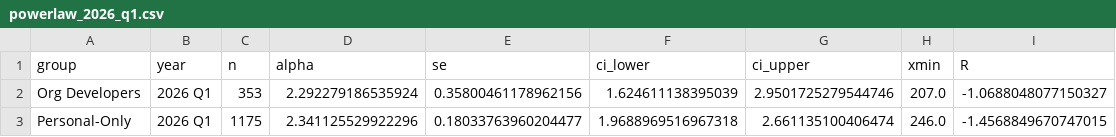
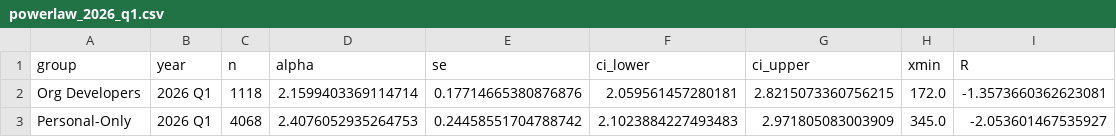
Before and after one commit to IlanStrauss/ai-github-power-law, a CSV file: output/powerlaw_2026_q1.csv, drawn as a sheet.

```diff
--- a/output/powerlaw_2026_q1.csv
+++ b/output/powerlaw_2026_q1.csv
@@ -1,3 +1,3 @@
 group,year,n,alpha,se,ci_lower,ci_upper,xmin,R
-Org Developers,2026 Q1,353,2.292279186535924,0.35800461178962156,1.624611138395039,2.9501725279544746,207.0,-1.0688048077150327
-Personal-Only,2026 Q1,1175,2.341125529922296,0.18033763960204477,1.9688969516967318,2.661135100406474,246.0,-1.4568849670747015
+Org Developers,2026 Q1,1118,2.1599403369114714,0.17714665380876876,2.059561457280181,2.8215073360756215,172.0,-1.3573660362623081
+Personal-Only,2026 Q1,4068,2.4076052935264753,0.24458551704788742,2.1023884227493483,2.971805083003909,345.0,-2.053601467535927
```
Also changed, not shown: 2 other files.
